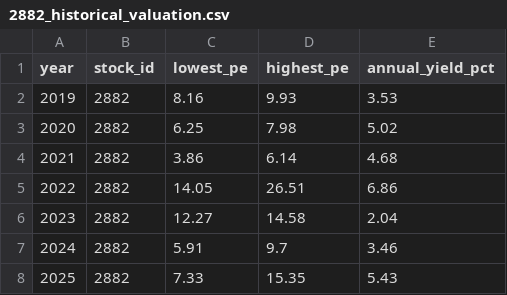
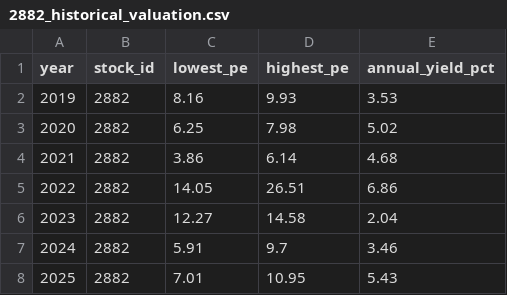
Before and after one commit to zhe-yuan23/stock, a CSV file: data/manual_data/2882/2882_historical_valuation.csv, drawn as a sheet.

Commit message:
Update data/manual_data/2882/2882_historical_valuation.csv

```diff
--- a/data/manual_data/2882/2882_historical_valuation.csv
+++ b/data/manual_data/2882/2882_historical_valuation.csv
@@ -7,2 +7,2 @@
 2024,2882,5.91,9.7,3.46
-2025,2882,7.33,15.35,5.43
+2025,2882,7.01,10.95,5.43
```
